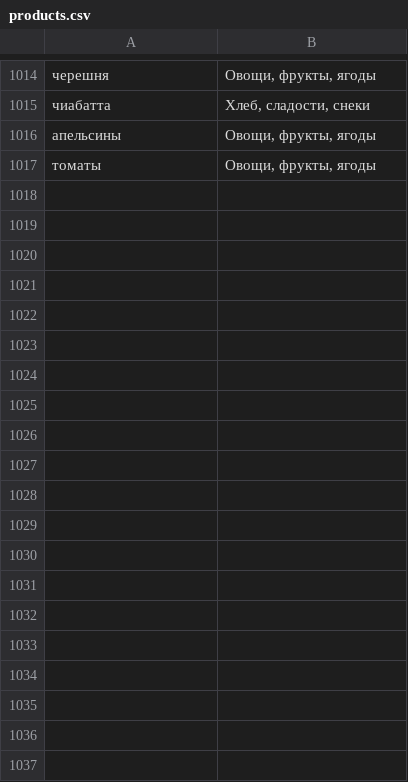
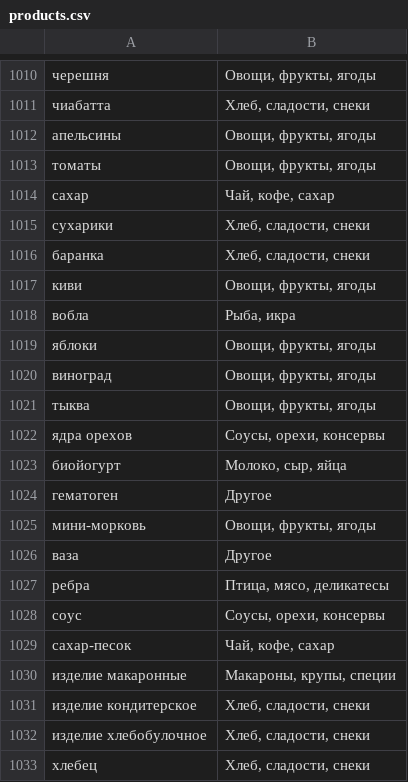
Before and after one commit to slgero/receipt_parser, a CSV file: clean_data/products.csv, drawn as a sheet; only a part is shown, gaps mark what is left out; the diff covers the shown part only; the diff names each change by its address in the sheet, - before the commit and + after, or states it on an @@ line.

Commit message:
Add new products

```diff
--- a/clean_data/products.csv
+++ b/clean_data/products.csv
+row 1014: cахар | Чай, кофе, сахар
+row 1015: cухарики | Хлеб, сладости, снеки
+row 1016: баранка | Хлеб, сладости, снеки
+row 1017: киви | Овощи, фрукты, ягоды
+row 1018: вобла | Рыба, икра
+row 1019: яблоки | Овощи, фрукты, ягоды
+row 1020: виноград | Овощи, фрукты, ягоды
+row 1021: тыква | Овощи, фрукты, ягоды
+row 1022: ядра орехов | Соусы, орехи, консервы
+row 1023: биойогурт | Молоко, сыр, яйца
+row 1024: гематоген | Другое
+row 1025: мини-морковь | Овощи, фрукты, ягоды
+row 1026: ваза | Другое
+row 1027: ребра | Птица, мясо, деликатесы
+row 1028: соус | Соусы, орехи, консервы
+row 1029: сахар-песок | Чай, кофе, сахар
+row 1030: изделие макаронные | Макароны, крупы, специи
+row 1031: изделие кондитерское | Хлеб, сладости, снеки
+row 1032: изделие хлебобулочное | Хлеб, сладости, снеки
+row 1033: хлебец | Хлеб, сладости, снеки
```
Also changed, not shown: 16 added rows, 4 removed rows and 2 edited cells elsewhere in this file.
